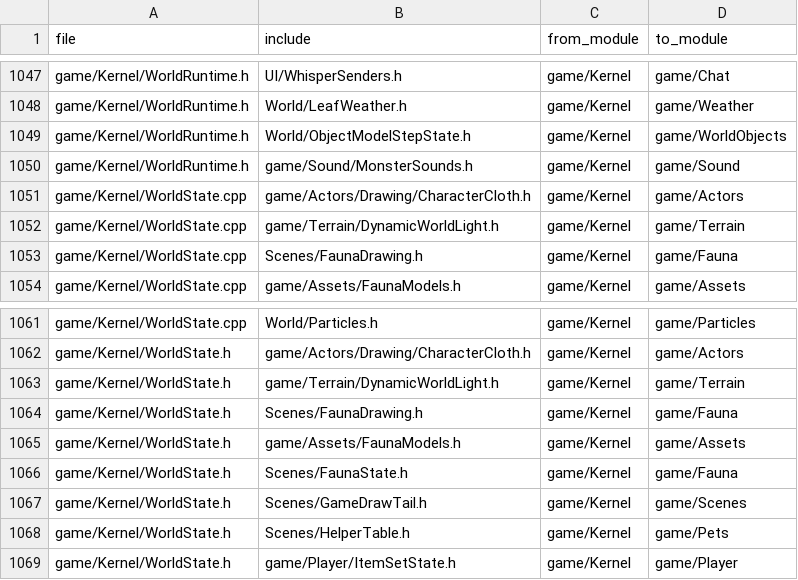
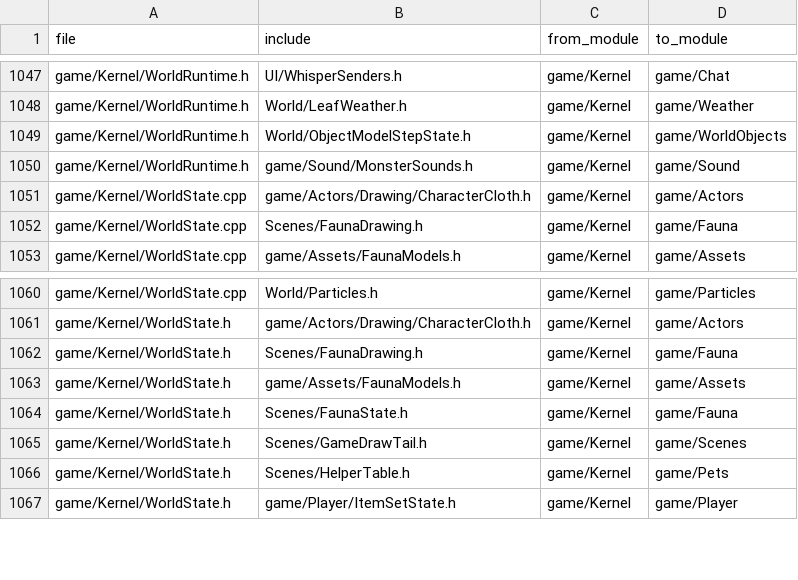
Before and after one commit to ema-ljn/MuRet, a TSV file: Client/tools/architecture/layers-baseline.tsv, drawn as a sheet; only a part is shown, gaps mark what is left out; the diff names each change by its address in the sheet, - before the commit and + after, or states it on an @@ line.

```diff
--- a/Client/tools/architecture/layers-baseline.tsv
+++ b/Client/tools/architecture/layers-baseline.tsv
-row 1052: game/Kernel/WorldState.cpp | game/Terrain/DynamicWorldLight.h | game/Kernel | game/Terrain
-row 1063: game/Kernel/WorldState.h | game/Terrain/DynamicWorldLight.h | game/Kernel | game/Terrain
```
Also changed, not shown: 45 other files.
